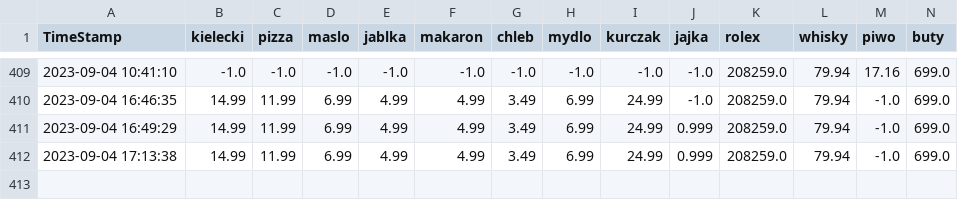
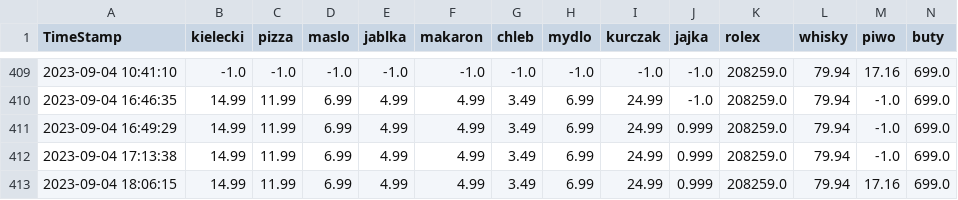
Before and after one commit to dyzydery/ZIK, a CSV file: zikDB.csv, drawn as a sheet; only a part is shown, gaps mark what is left out; rows hold the shown columns only; the diff names each change by its address in the sheet, - before the commit and + after, or states it on an @@ line.

```diff
--- a/zikDB.csv
+++ b/zikDB.csv
+row 413: 2023-09-04 18:06:15 | 14.99 | 11.99 | 6.99 | 4.99 | 4.99 | 3.49 | 6.99 | 24.99 | 0.999 | 208259.0 | 79.94 | 17.16 | 699.0
```
Also changed, not shown: 33 other files.
